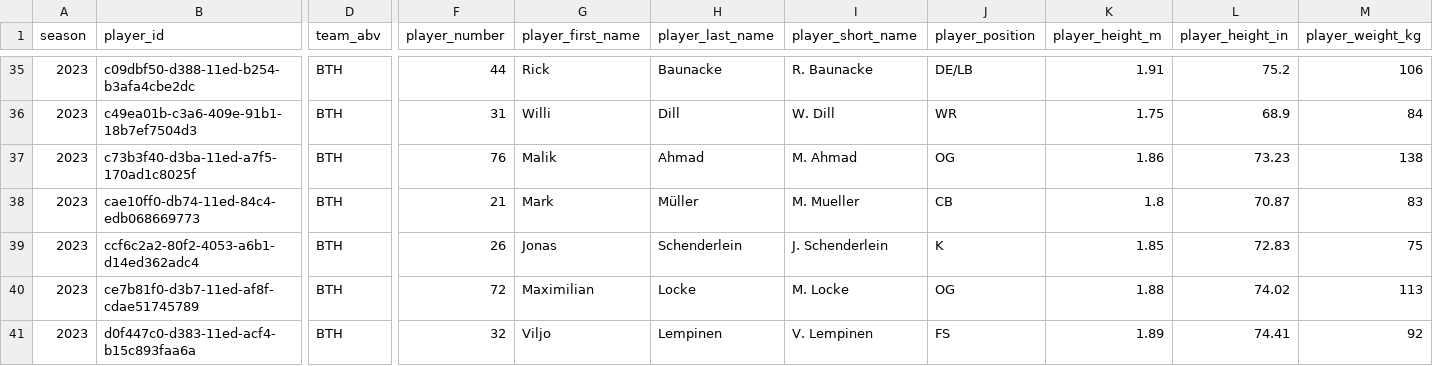
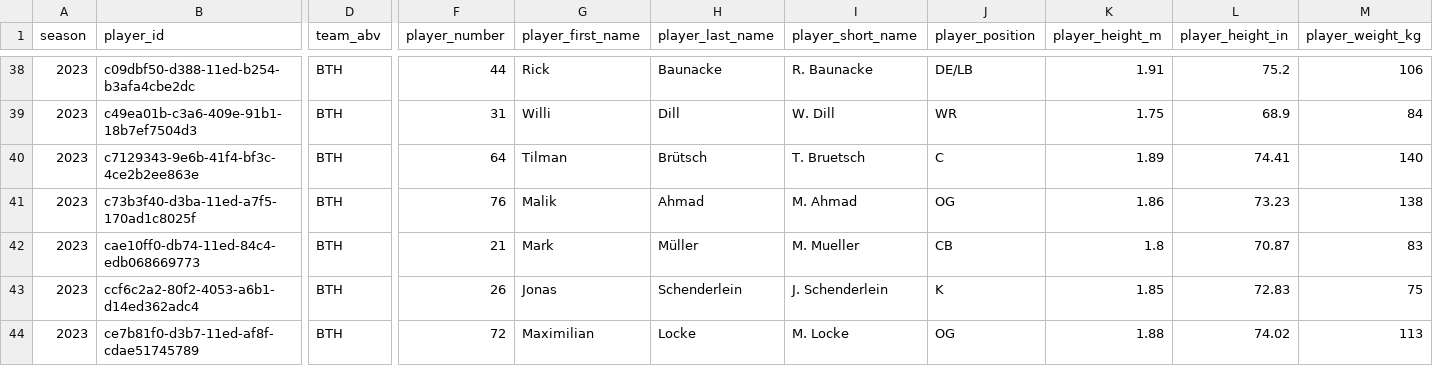
Before and after one commit to armstjc/european-league-of-football-data-repository, a CSV file: rosters/raw/2023_BTH.csv, drawn as a sheet; only a part is shown, gaps mark what is left out; the shorter side is filled out with more unchanged rows; rows hold the shown columns only; the diff covers the shown part only; the diff names each change by its address in the sheet, - before the commit and + after, or states it on an @@ line.

```diff
--- a/rosters/raw/2023_BTH.csv
+++ b/rosters/raw/2023_BTH.csv
+row 40: 2023 | c7129343-9e6b-41f4-bf3c-4ce2b2ee863e | BTH | 64 | Tilman | Brütsch | T. Bruetsch | C | 1.89 | 74.41 | 140
```
Also changed, not shown: 4 added rows and 6 edited cells elsewhere in this file, rosters/2023_elf_rosters.csv, rosters/player_history/player_history.csv, 46 other files.
